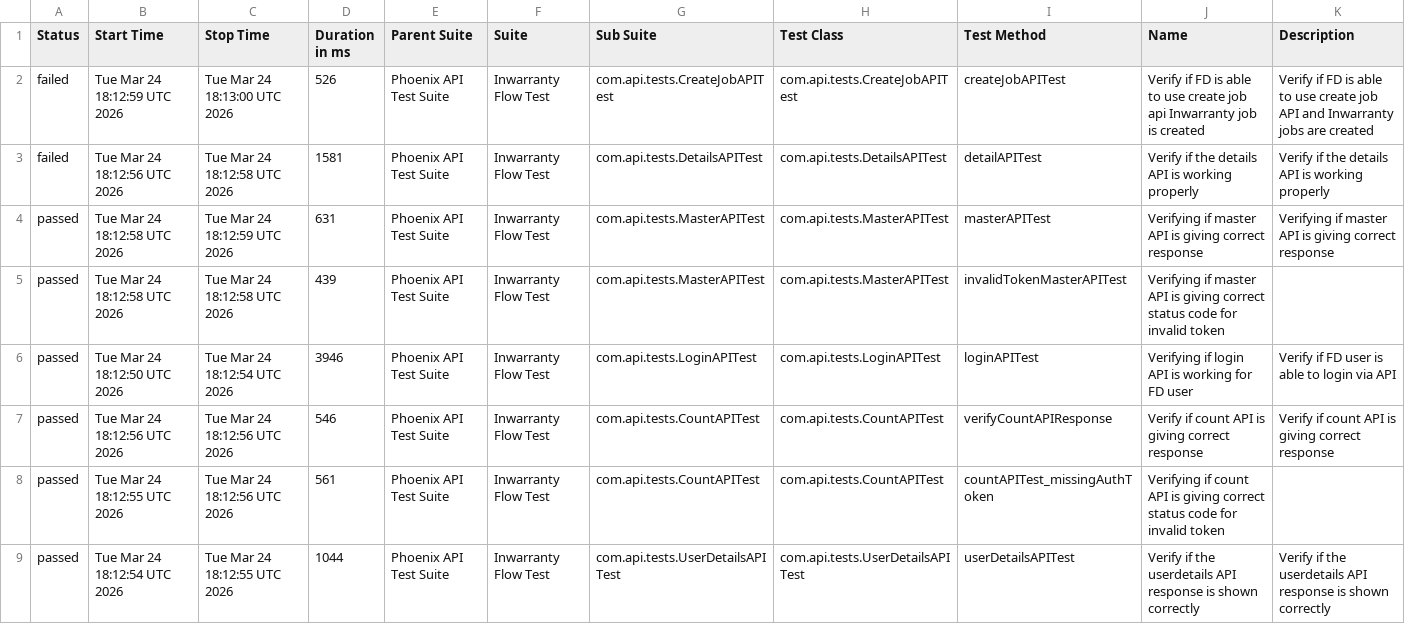
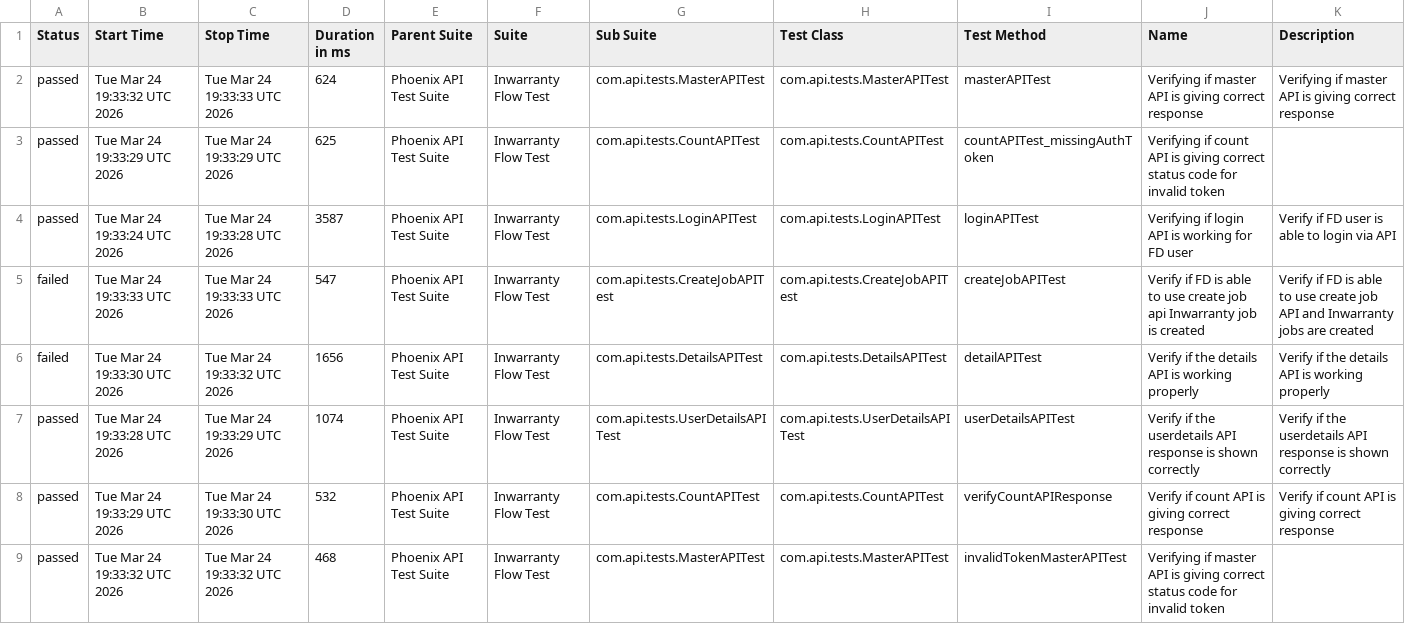
Before and after one commit to Zulminan/PhoenixTestAutomationFramework, a CSV file: data/suites.csv, drawn as a sheet.

```diff
--- a/data/suites.csv
+++ b/data/suites.csv
@@ -1,9 +1,9 @@
 "Status","Start Time","Stop Time","Duration in ms","Parent Suite","Suite","Sub Suite","Test Class","Test Method","Name","Description"
-"failed","Tue Mar 24 18:12:59 UTC 2026","Tue Mar 24 18:13:00 UTC 2026","526","Phoenix API Test Suite","Inwarranty Flow Test","com.api.tests.CreateJobAPITest","com.api.tests.CreateJobAPITest","createJobAPITest","Verify if FD is able to use create job api Inwarranty job is created","Verify if FD is able to use create job API and Inwarranty jobs are created"
-"failed","Tue Mar 24 18:12:56 UTC 2026","Tue Mar 24 18:12:58 UTC 2026","1581","Phoenix API Test Suite","Inwarranty Flow Test","com.api.tests.DetailsAPITest","com.api.tests.DetailsAPITest","detailAPITest","Verify if the details API is working properly","Verify if the details API is working properly"
-"passed","Tue Mar 24 18:12:58 UTC 2026","Tue Mar 24 18:12:59 UTC 2026","631","Phoenix API Test Suite","Inwarranty Flow Test","com.api.tests.MasterAPITest","com.api.tests.MasterAPITest","masterAPITest","Verifying if master API is giving correct response","Verifying if master API is giving correct response"
-"passed","Tue Mar 24 18:12:58 UTC 2026","Tue Mar 24 18:12:58 UTC 2026","439","Phoenix API Test Suite","Inwarranty Flow Test","com.api.tests.MasterAPITest","com.api.tests.MasterAPITest","invalidTokenMasterAPITest","Verifying if master API is giving correct status code for invalid token",""
-"passed","Tue Mar 24 18:12:50 UTC 2026","Tue Mar 24 18:12:54 UTC 2026","3946","Phoenix API Test Suite","Inwarranty Flow Test","com.api.tests.LoginAPITest","com.api.tests.LoginAPITest","loginAPITest","Verifying if login API is working for FD user","Verify if FD user is able to login via API"
-"passed","Tue Mar 24 18:12:56 UTC 2026","Tue Mar 24 18:12:56 UTC 2026","546","Phoenix API Test Suite","Inwarranty Flow Test","com.api.tests.CountAPITest","com.api.tests.CountAPITest","verifyCountAPIResponse","Verify if count API is giving correct response","Verify if count API is giving correct response"
-"passed","Tue Mar 24 18:12:55 UTC 2026","Tue Mar 24 18:12:56 UTC 2026","561","Phoenix API Test Suite","Inwarranty Flow Test","com.api.tests.CountAPITest","com.api.tests.CountAPITest","countAPITest_missingAuthToken","Verifying if count API is giving correct status code for invalid token",""
-"passed","Tue Mar 24 18:12:54 UTC 2026","Tue Mar 24 18:12:55 UTC 2026","1044","Phoenix API Test Suite","Inwarranty Flow Test","com.api.tests.UserDetailsAPITest","com.api.tests.UserDetailsAPITest","userDetailsAPITest","Verify if the userdetails API response is shown correctly","Verify if the userdetails API response is shown correctly"
+"passed","Tue Mar 24 19:33:32 UTC 2026","Tue Mar 24 19:33:33 UTC 2026","624","Phoenix API Test Suite","Inwarranty Flow Test","com.api.tests.MasterAPITest","com.api.tests.MasterAPITest","masterAPITest","Verifying if master API is giving correct response","Verifying if master API is giving correct response"
+"passed","Tue Mar 24 19:33:29 UTC 2026","Tue Mar 24 19:33:29 UTC 2026","625","Phoenix API Test Suite","Inwarranty Flow Test","com.api.tests.CountAPITest","com.api.tests.CountAPITest","countAPITest_missingAuthToken","Verifying if count API is giving correct status code for invalid token",""
+"passed","Tue Mar 24 19:33:24 UTC 2026","Tue Mar 24 19:33:28 UTC 2026","3587","Phoenix API Test Suite","Inwarranty Flow Test","com.api.tests.LoginAPITest","com.api.tests.LoginAPITest","loginAPITest","Verifying if login API is working for FD user","Verify if FD user is able to login via API"
+"failed","Tue Mar 24 19:33:33 UTC 2026","Tue Mar 24 19:33:33 UTC 2026","547","Phoenix API Test Suite","Inwarranty Flow Test","com.api.tests.CreateJobAPITest","com.api.tests.CreateJobAPITest","createJobAPITest","Verify if FD is able to use create job api Inwarranty job is created","Verify if FD is able to use create job API and Inwarranty jobs are created"
+"failed","Tue Mar 24 19:33:30 UTC 2026","Tue Mar 24 19:33:32 UTC 2026","1656","Phoenix API Test Suite","Inwarranty Flow Test","com.api.tests.DetailsAPITest","com.api.tests.DetailsAPITest","detailAPITest","Verify if the details API is working properly","Verify if the details API is working properly"
+"passed","Tue Mar 24 19:33:28 UTC 2026","Tue Mar 24 19:33:29 UTC 2026","1074","Phoenix API Test Suite","Inwarranty Flow Test","com.api.tests.UserDetailsAPITest","com.api.tests.UserDetailsAPITest","userDetailsAPITest","Verify if the userdetails API response is shown correctly","Verify if the userdetails API response is shown correctly"
+"passed","Tue Mar 24 19:33:29 UTC 2026","Tue Mar 24 19:33:30 UTC 2026","532","Phoenix API Test Suite","Inwarranty Flow Test","com.api.tests.CountAPITest","com.api.tests.CountAPITest","verifyCountAPIResponse","Verify if count API is giving correct response","Verify if count API is giving correct response"
+"passed","Tue Mar 24 19:33:32 UTC 2026","Tue Mar 24 19:33:32 UTC 2026","468","Phoenix API Test Suite","Inwarranty Flow Test","com.api.tests.MasterAPITest","com.api.tests.MasterAPITest","invalidTokenMasterAPITest","Verifying if master API is giving correct status code for invalid token",""
```
Also changed, not shown: data/behaviors.csv, 51 other files.
